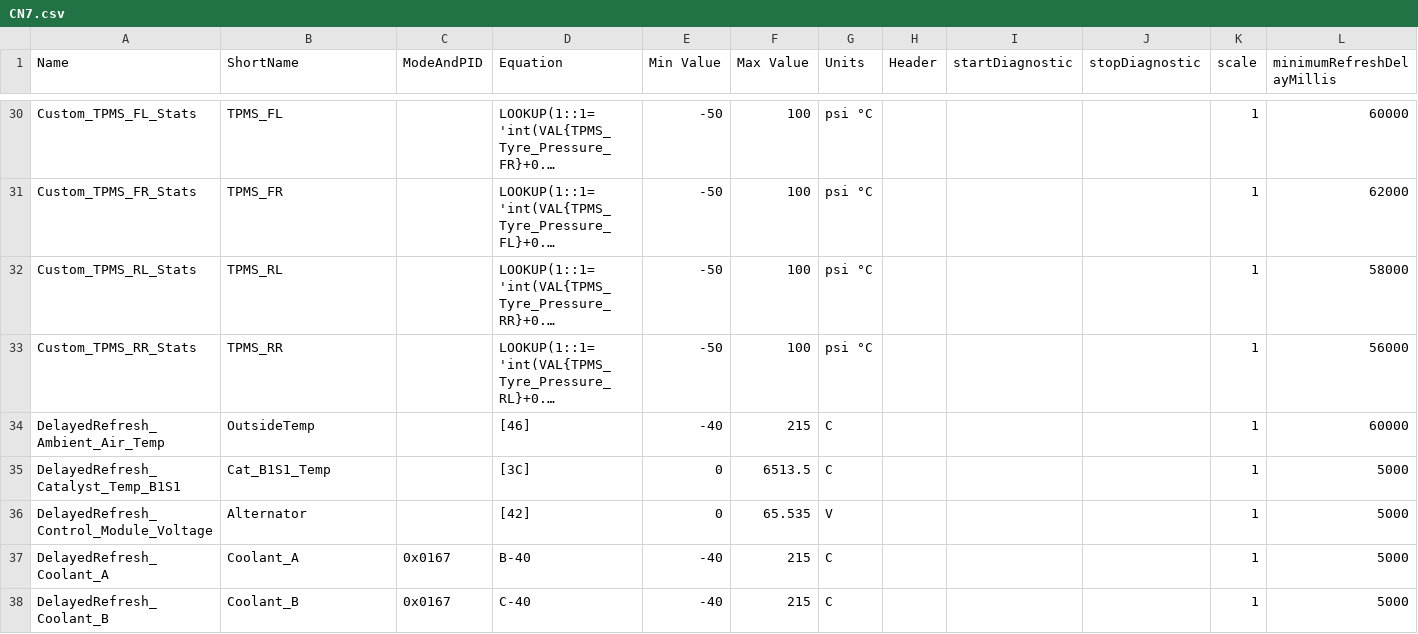
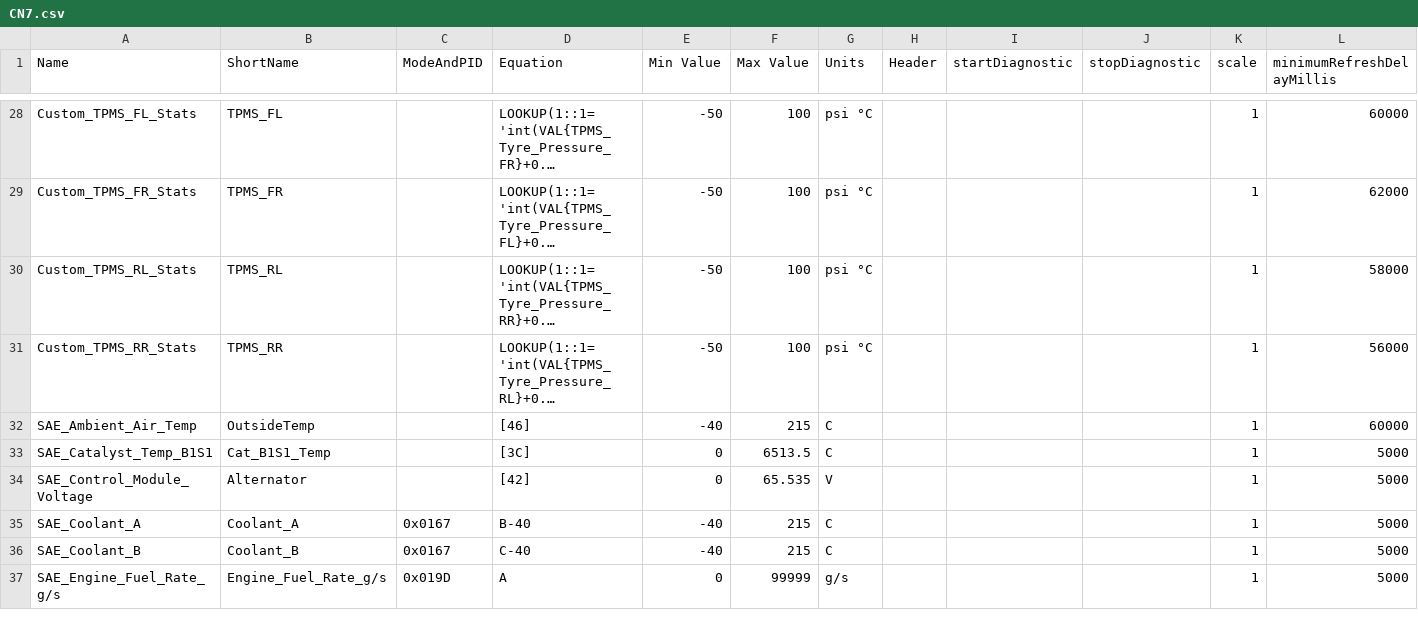
Before and after one commit to gdincu/HyundaiElantraCN7-OBD2-PIDs, a CSV file: CN7.csv, drawn as a sheet; only a part is shown, gaps mark what is left out; long unchanged cells end in …; addresses are those after the commit; the diff covers the shown part only; the diff names each change by its address in the sheet, - before the commit and + after, or states it on an @@ line.

Commit message:
Small changes made to SAE PIDs

```diff
--- a/CN7.csv
+++ b/CN7.csv
-A32 (Name): DelayedRefresh_Ambient_Air_Temp
+A32 (Name): SAE_Ambient_Air_Temp
-A33 (Name): DelayedRefresh_Catalyst_Temp_B1S1
+A33 (Name): SAE_Catalyst_Temp_B1S1
-A34 (Name): DelayedRefresh_Control_Module_Voltage
+A34 (Name): SAE_Control_Module_Voltage
-A35 (Name): DelayedRefresh_Coolant_A
+A35 (Name): SAE_Coolant_A
-A36 (Name): DelayedRefresh_Coolant_B
+A36 (Name): SAE_Coolant_B
+row 37: SAE_Engine_Fuel_Rate_g/s | Engine_Fuel_Rate_g/s | 0x019D | A | 0 | 99999 | g/s |  |  |  | 1 | 5000
```
Also changed, not shown: 5 added rows, 2 removed rows and 7 edited cells elsewhere in this file.
